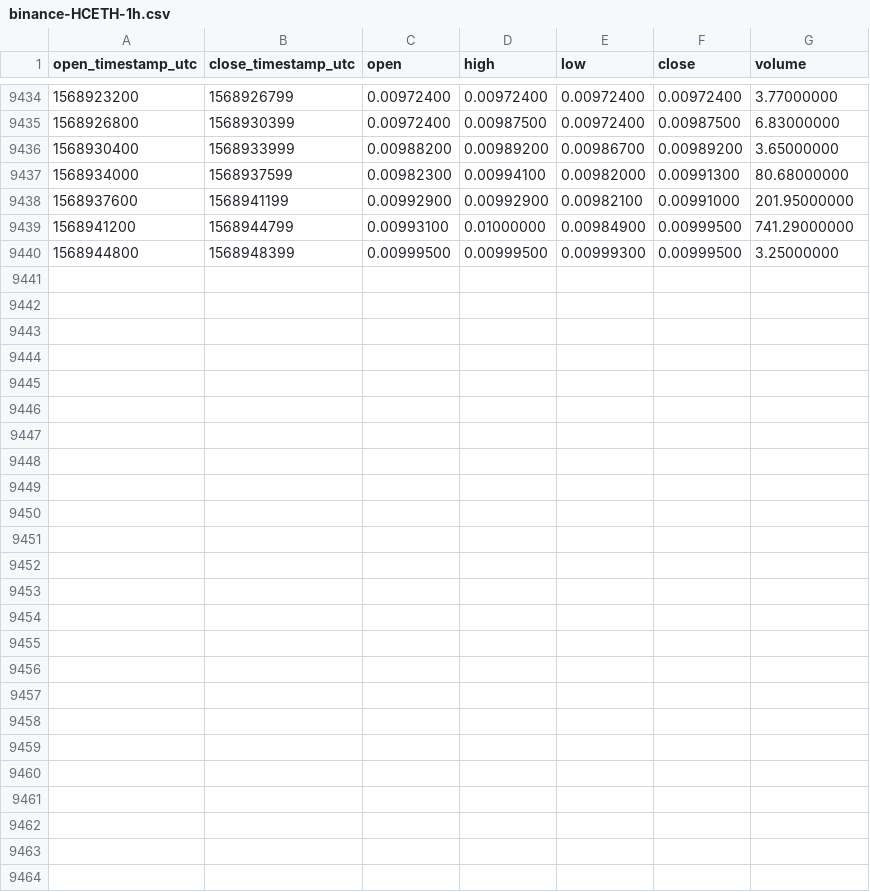
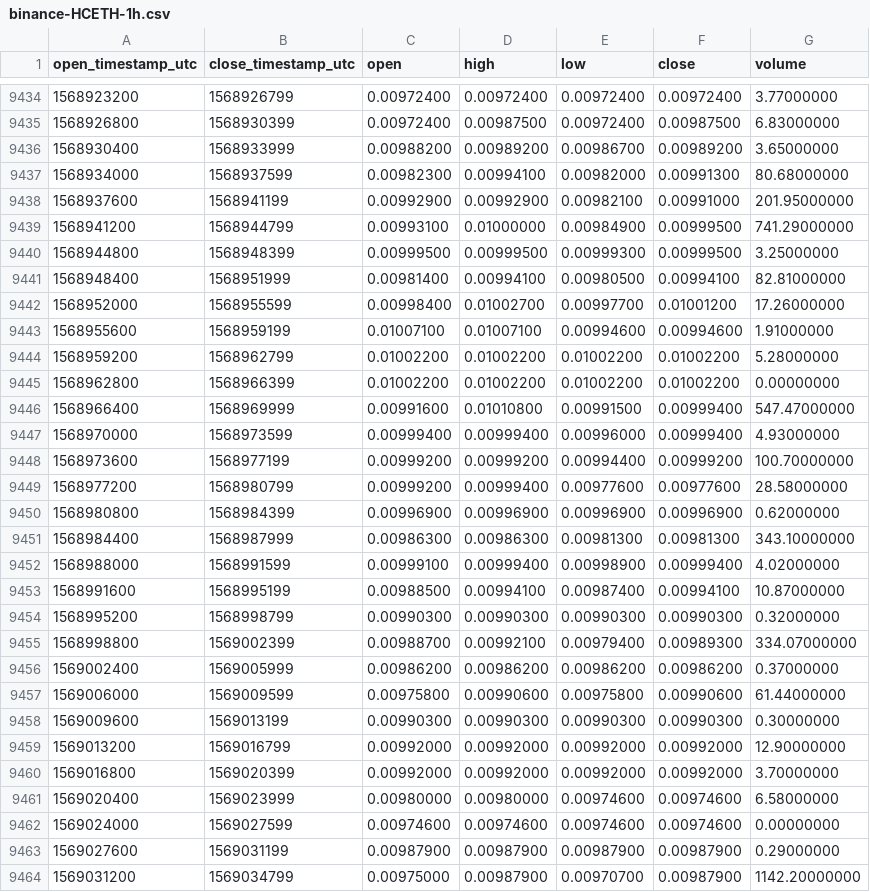
Before and after one commit to cryptobigbro/binance-HCETH, a CSV file: binance-HCETH-1h.csv, drawn as a sheet; only a part is shown, gaps mark what is left out.

Commit message:
Update OHLCV data.

```diff
--- a/binance-HCETH-1h.csv
+++ b/binance-HCETH-1h.csv
@@ -9440 +9440,25 @@ open_timestamp_utc,close_timestamp_utc,open,high,low,close,volume
 1568944800,1568948399,0.00999500,0.00999500,0.00999300,0.00999500,3.25000000
+1568948400,1568951999,0.00981400,0.00994100,0.00980500,0.00994100,82.81000000
+1568952000,1568955599,0.00998400,0.01002700,0.00997700,0.01001200,17.26000000
+1568955600,1568959199,0.01007100,0.01007100,0.00994600,0.00994600,1.91000000
+1568959200,1568962799,0.01002200,0.01002200,0.01002200,0.01002200,5.28000000
+1568962800,1568966399,0.01002200,0.01002200,0.01002200,0.01002200,0.00000000
+1568966400,1568969999,0.00991600,0.01010800,0.00991500,0.00999400,547.47000000
+1568970000,1568973599,0.00999400,0.00999400,0.00996000,0.00999400,4.93000000
+1568973600,1568977199,0.00999200,0.00999200,0.00994400,0.00999200,100.70000000
+1568977200,1568980799,0.00999200,0.00999400,0.00977600,0.00977600,28.58000000
+1568980800,1568984399,0.00996900,0.00996900,0.00996900,0.00996900,0.62000000
+1568984400,1568987999,0.00986300,0.00986300,0.00981300,0.00981300,343.10000000
+1568988000,1568991599,0.00999100,0.00999400,0.00998900,0.00999400,4.02000000
+1568991600,1568995199,0.00988500,0.00994100,0.00987400,0.00994100,10.87000000
+1568995200,1568998799,0.00990300,0.00990300,0.00990300,0.00990300,0.32000000
+1568998800,1569002399,0.00988700,0.00992100,0.00979400,0.00989300,334.07000000
+1569002400,1569005999,0.00986200,0.00986200,0.00986200,0.00986200,0.37000000
+1569006000,1569009599,0.00975800,0.00990600,0.00975800,0.00990600,61.44000000
+1569009600,1569013199,0.00990300,0.00990300,0.00990300,0.00990300,0.30000000
+1569013200,1569016799,0.00992000,0.00992000,0.00992000,0.00992000,12.90000000
+1569016800,1569020399,0.00992000,0.00992000,0.00992000,0.00992000,3.70000000
+1569020400,1569023999,0.00980000,0.00980000,0.00974600,0.00974600,6.58000000
+1569024000,1569027599,0.00974600,0.00974600,0.00974600,0.00974600,0.00000000
+1569027600,1569031199,0.00987900,0.00987900,0.00987900,0.00987900,0.29000000
+1569031200,1569034799,0.00975000,0.00987900,0.00970700,0.00987900,1142.20000000
```
Also changed, not shown: binance-HCETH-1d.csv.
